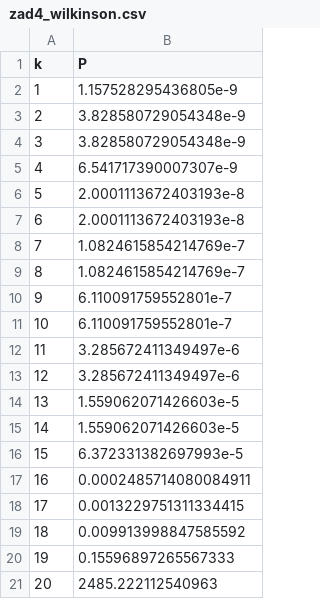
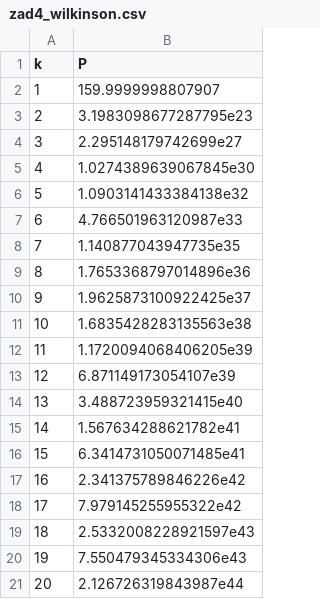
Before and after one commit to ProtossLuigi/studia, a CSV file: obliczenia_naukowe/lab2/zad4_wilkinson.csv, drawn as a sheet.

```diff
--- a/obliczenia_naukowe/lab2/zad4_wilkinson.csv
+++ b/obliczenia_naukowe/lab2/zad4_wilkinson.csv
@@ -1,21 +1,21 @@
 k,P
-1,1.157528295436805e-9
-2,3.828580729054348e-9
-3,3.828580729054348e-9
-4,6.541717390007307e-9
-5,2.0001113672403193e-8
-6,2.0001113672403193e-8
-7,1.0824615854214769e-7
-8,1.0824615854214769e-7
-9,6.110091759552801e-7
-10,6.110091759552801e-7
-11,3.285672411349497e-6
-12,3.285672411349497e-6
-13,1.559062071426603e-5
-14,1.559062071426603e-5
-15,6.372331382697993e-5
-16,0.0002485714080084911
-17,0.0013229751311334415
-18,0.009913998847585592
-19,0.15596897265567333
-20,2485.222112540963
+1,159.9999998807907
+2,3.1983098677287795e23
+3,2.295148179742699e27
+4,1.0274389639067845e30
+5,1.0903141433384138e32
+6,4.766501963120987e33
+7,1.140877043947735e35
+8,1.7653368797014896e36
+9,1.9625873100922425e37
+10,1.6835428283135563e38
+11,1.1720094068406205e39
+12,6.871149173054107e39
+13,3.488723959321415e40
+14,1.567634288621782e41
+15,6.3414731050071485e41
+16,2.341375789846226e42
+17,7.979145255955322e42
+18,2.5332008228921597e43
+19,7.550479345334306e43
+20,2.126726319843987e44
```
Also changed, not shown: obliczenia_naukowe/lab2/hilbert_gauss.csv, obliczenia_naukowe/lab2/hilbert_inwersja.csv, 13 other files.
